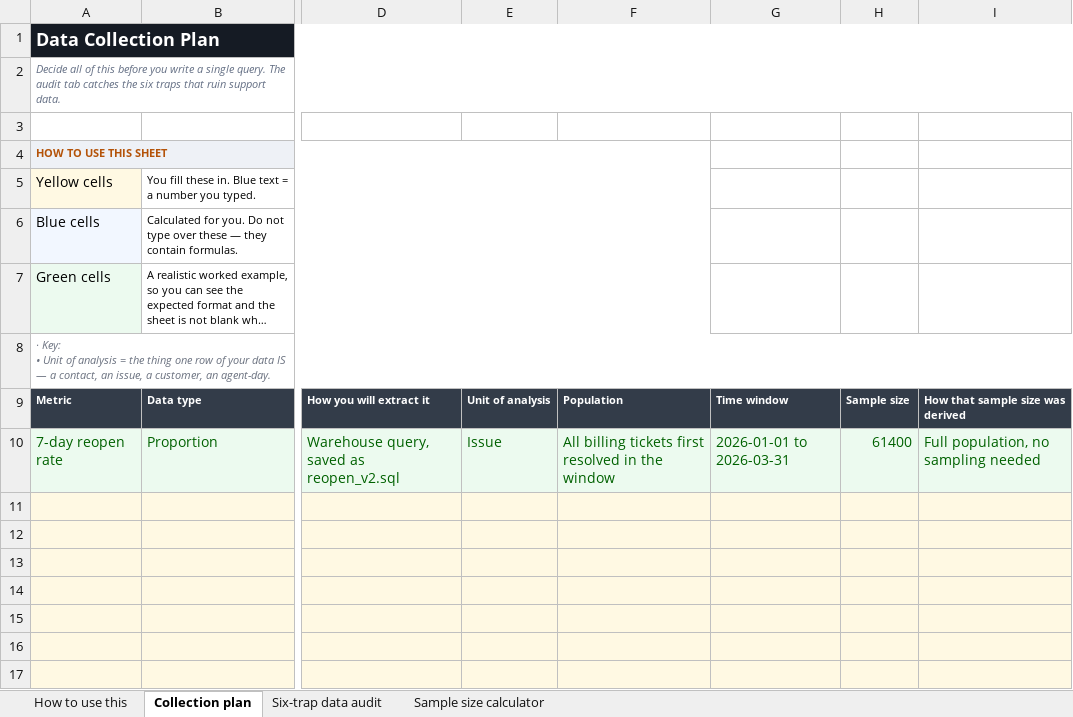
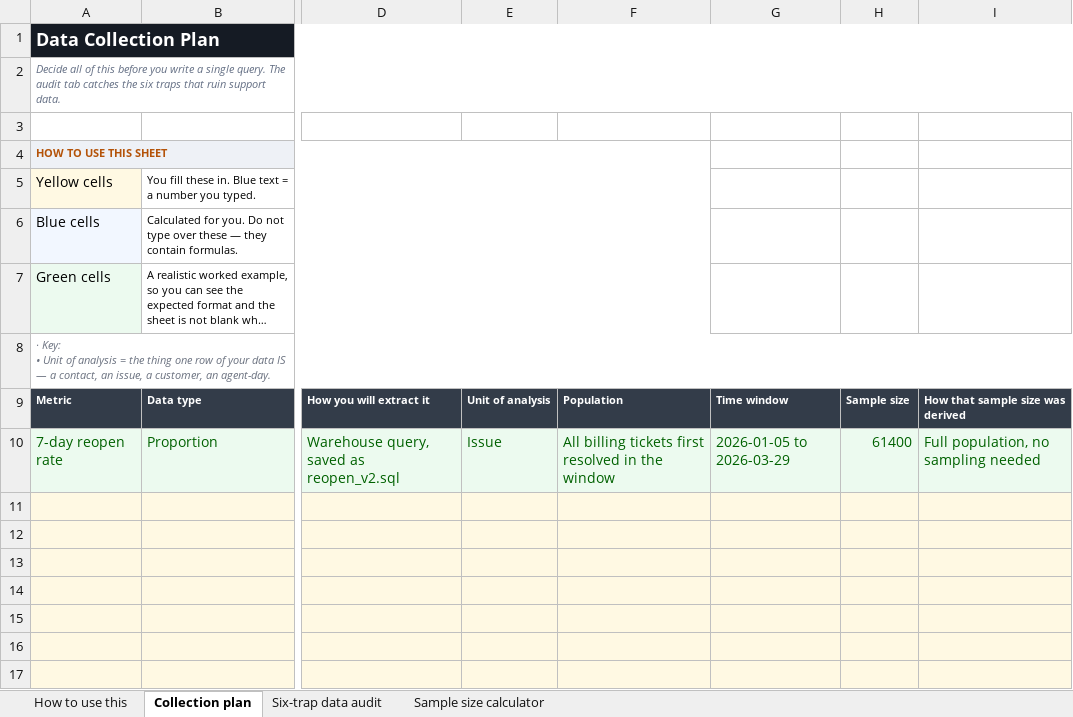
Before and after one commit to Maniwar/six-sigma-blackbelt-support-ops, an Excel workbook: templates/05-data-collection-plan.xlsx, sheet Collection plan, drawn as a sheet; only a part is shown, gaps mark what is left out; long unchanged cells end in …; values as stored, in another font and other column widths than the file's, no borders; the diff names each change by its address in the sheet, - before the commit and + after, or states it on an @@ line.

Commit message:
Put the baseline window back on the twelve weeks it was measured over
05-data-collection-plan.xlsx G10 gave the window as 2026-01-01 to
2026-03-31 — a calendar quarter. 09-baseline-document.md gives 2026-01-05
to 2026-03-29 and calls it twelve whole weeks, and the charter says of the
same 61,400 that it is "over a 12-week window at ~5,100/week ... not one
quarter", which is the kind of sentence somebody writes after being caught
by exactly this.

The dates settle it without anyone's preference coming into it. That span
is 84 days, Monday to Sunday, twelve weeks exactly, and 61,400 over twelve
weeks is 5,117 a week and annualises to 266,067 — the pack's 266,000. The
same 61,400 read across the 90-day quarter G10 stated annualises to
249,011, which appears nowhere in the pack.

It was one cell, and the only one in the workbook carrying a date at all,
so nothing else moved with it.

verify checks the plan against the baseline document now, and separately
that the window is a whole number of weeks: everything downstream
annualises it as weeks, so a part week rescales the lot without saying so.
Reverting the cell fails by name and prints both dates — checked by doing
it.

798 verify, 219 visual, 22 documents clean, rubric, template, property and
mutation checks.

```diff
--- a/templates/05-data-collection-plan.xlsx (sheet Collection plan)
+++ b/templates/05-data-collection-plan.xlsx (sheet Collection plan)
-G10: 2026-01-01 to 2026-03-31
+G10: 2026-01-05 to 2026-03-29
```
Also changed, not shown: 5 other files.
